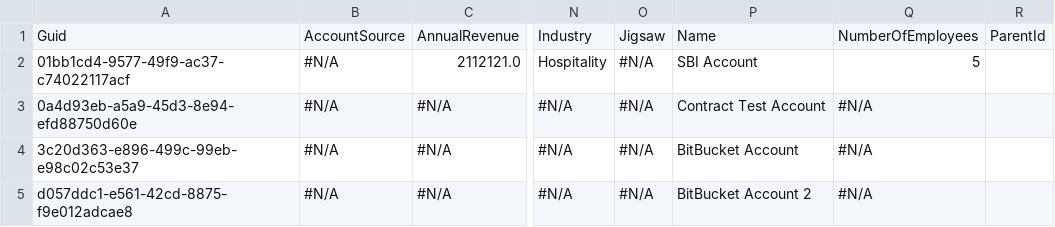
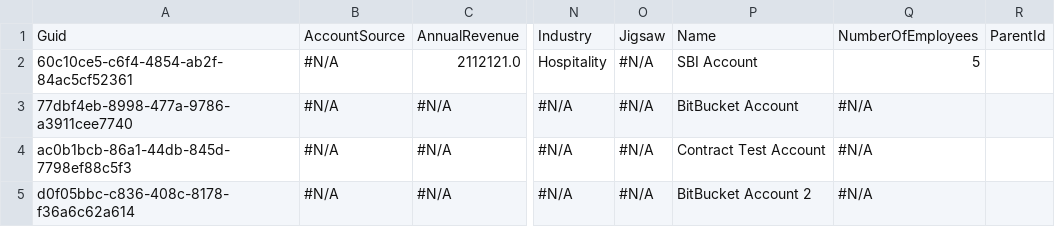
Before and after one commit to wclapier/release-test, a CSV file: Account.csv, drawn as a sheet; only a part is shown, gaps mark what is left out; the diff names each change by its address in the sheet, - before the commit and + after, or states it on an @@ line.

Commit message:
Saved data from the control instance into the repository master branch

```diff
--- a/Account.csv
+++ b/Account.csv
-A2: 01bb1cd4-9577-49f9-ac37-c74022117acf
+A2: 60c10ce5-c6f4-4854-ab2f-84ac5cf52361
-A3: 0a4d93eb-a5a9-45d3-8e94-efd88750d60e
+A3: 77dbf4eb-8998-477a-9786-a3911cee7740
-P3: Contract Test Account
+P3: BitBucket Account
-A4: 3c20d363-e896-499c-99eb-e98c02c53e37
+A4: ac0b1bcb-86a1-44db-845d-7798ef88c5f3
-P4: BitBucket Account
+P4: Contract Test Account
-A5: d057ddc1-e561-42cd-8875-f9e012adcae8
+A5: d0f05bbc-c836-408c-8178-f36a6c62a614
```
